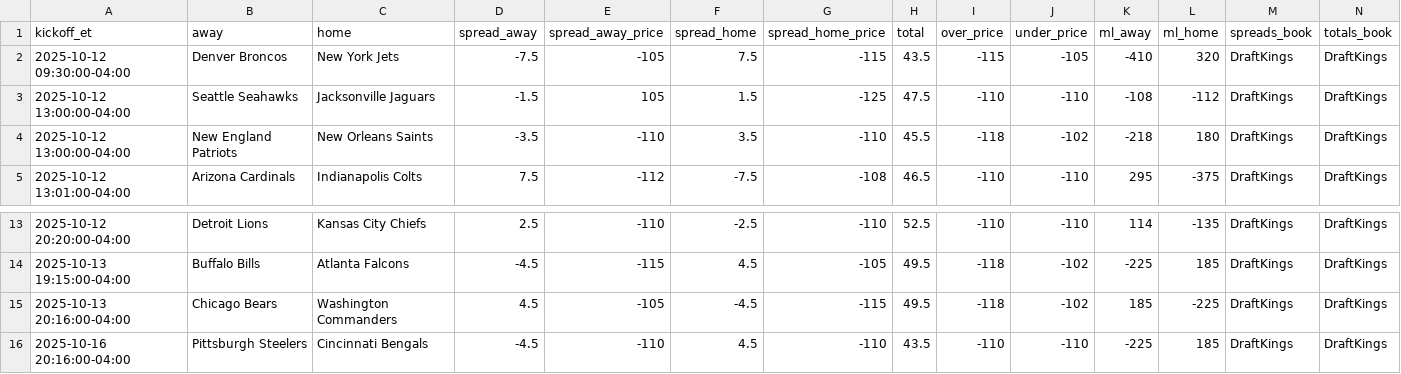
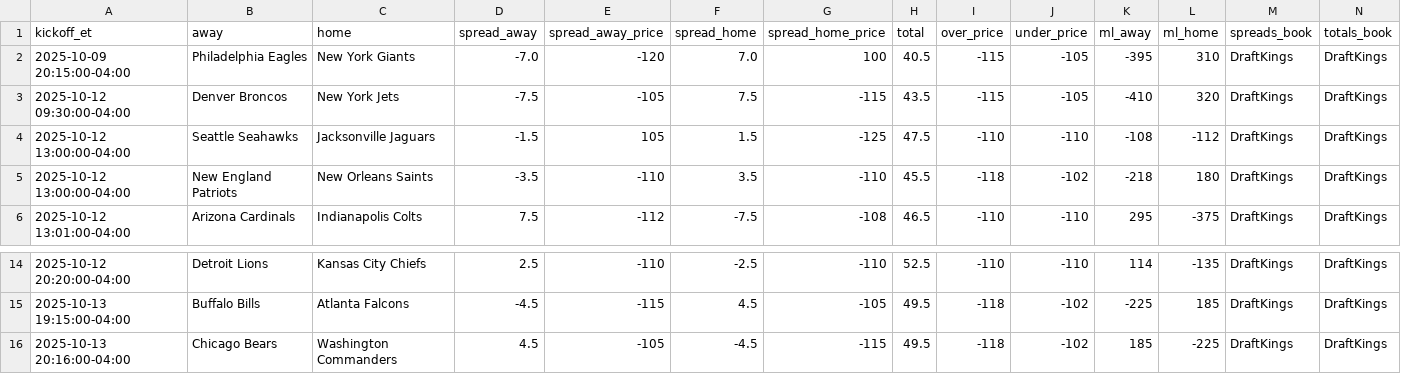
Before and after one commit to jolsufka/nfl_spread_league, a CSV file: nfl_lines_week6.csv, drawn as a sheet; only a part is shown, gaps mark what is left out; removed rows and columns are numbered as before the commit, all else as after; rows hold the shown columns only; the diff names each change by its address in the sheet, - before the commit and + after, or states it on an @@ line.

Commit message:
Updates

```diff
--- a/nfl_lines_week6.csv
+++ b/nfl_lines_week6.csv
+row 2: 2025-10-09 20:15:00-04:00 | Philadelphia Eagles | New York Giants | -7.0 | -120 | 7.0 | 100 | 40.5 | -115 | -105 | -395 | 310 | DraftKings | DraftKings
-row 16: 2025-10-16 20:16:00-04:00 | Pittsburgh Steelers | Cincinnati Bengals | -4.5 | -110 | 4.5 | -110 | 43.5 | -110 | -110 | -225 | 185 | DraftKings | DraftKings
```
